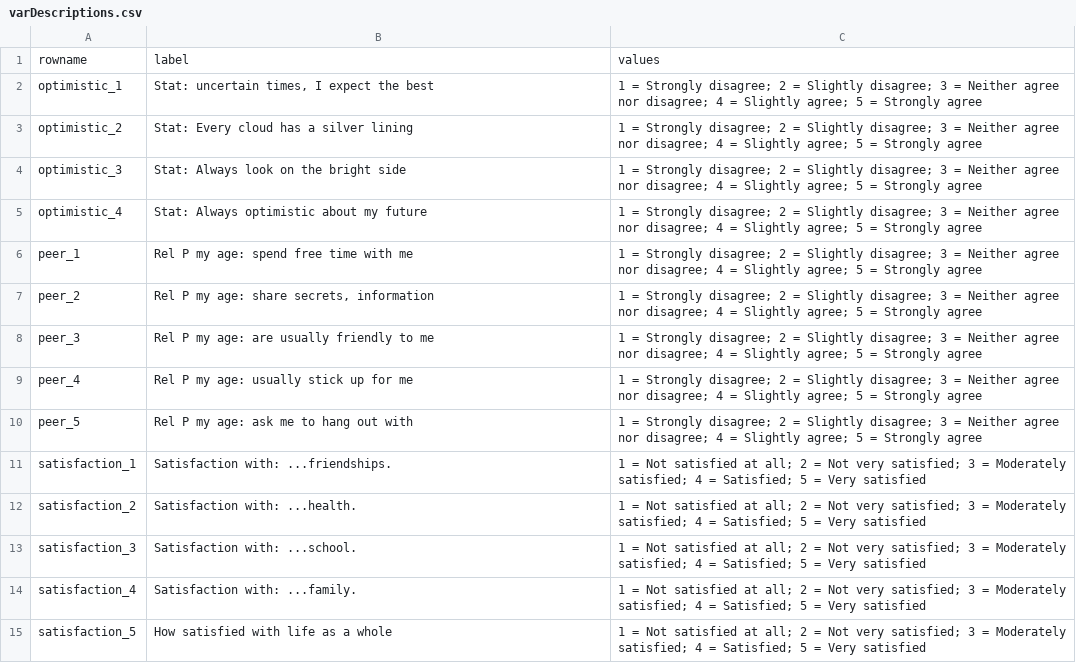
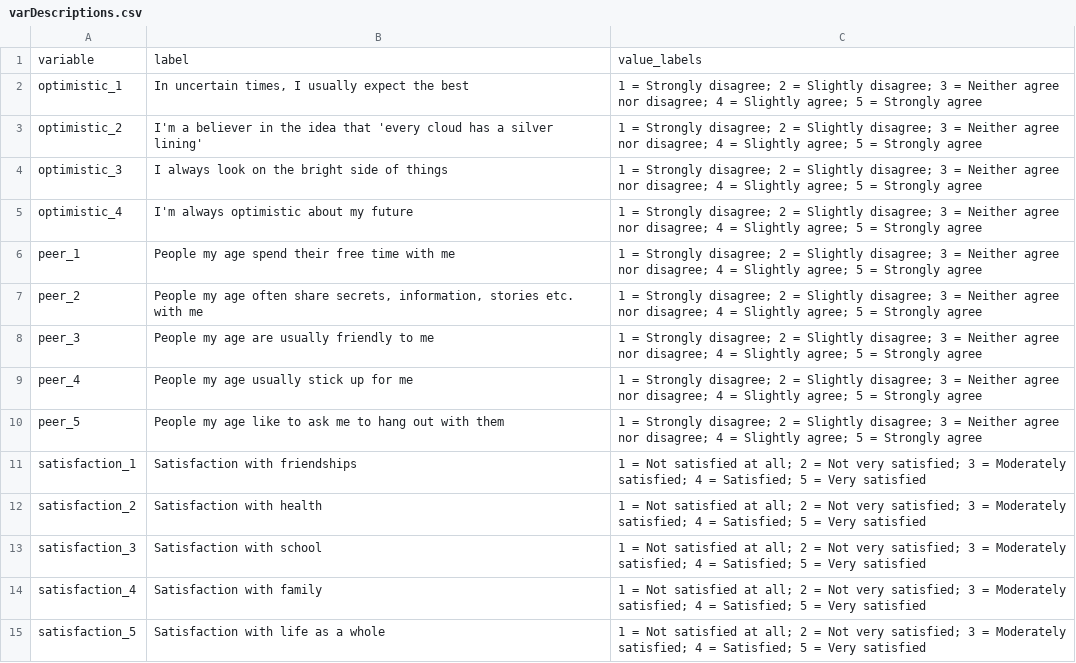
Before and after one commit to methodenlehre/data, a CSV file: statIV_sem/varDescriptions.csv, drawn as a sheet.

```diff
--- a/statIV_sem/varDescriptions.csv
+++ b/statIV_sem/varDescriptions.csv
@@ -1,15 +1,15 @@
-rowname,label,values
-optimistic_1,"Stat: uncertain times, I expect the best",1  =  Strongly disagree; 2  =  Slightly disagree; 3  =  Neither agree nor disagree; 4  =  Slightly agree; 5  =  Strongly agree
-optimistic_2,Stat: Every cloud has a silver lining,1  =  Strongly disagree; 2  =  Slightly disagree; 3  =  Neither agree nor disagree; 4  =  Slightly agree; 5  =  Strongly agree
-optimistic_3,Stat: Always look on the bright side,1  =  Strongly disagree; 2  =  Slightly disagree; 3  =  Neither agree nor disagree; 4  =  Slightly agree; 5  =  Strongly agree
-optimistic_4,Stat: Always optimistic about my future,1  =  Strongly disagree; 2  =  Slightly disagree; 3  =  Neither agree nor disagree; 4  =  Slightly agree; 5  =  Strongly agree
-peer_1,Rel P my age: spend free time with me,1  =  Strongly disagree; 2  =  Slightly disagree; 3  =  Neither agree nor disagree; 4  =  Slightly agree; 5  =  Strongly agree
-peer_2,"Rel P my age: share secrets, information",1  =  Strongly disagree; 2  =  Slightly disagree; 3  =  Neither agree nor disagree; 4  =  Slightly agree; 5  =  Strongly agree
-peer_3,Rel P my age: are usually friendly to me,1  =  Strongly disagree; 2  =  Slightly disagree; 3  =  Neither agree nor disagree; 4  =  Slightly agree; 5  =  Strongly agree
-peer_4,Rel P my age: usually stick up for me,1  =  Strongly disagree; 2  =  Slightly disagree; 3  =  Neither agree nor disagree; 4  =  Slightly agree; 5  =  Strongly agree
-peer_5,Rel P my age: ask me to hang out with,1  =  Strongly disagree; 2  =  Slightly disagree; 3  =  Neither agree nor disagree; 4  =  Slightly agree; 5  =  Strongly agree
-satisfaction_1,Satisfaction with: ...friendships.,1  =  Not satisfied at all; 2  =  Not very satisfied; 3  =  Moderately satisfied; 4  =  Satisfied; 5  =  Very satisfied
-satisfaction_2,Satisfaction with: ...health.,1  =  Not satisfied at all; 2  =  Not very satisfied; 3  =  Moderately satisfied; 4  =  Satisfied; 5  =  Very satisfied
-satisfaction_3,Satisfaction with: ...school.,1  =  Not satisfied at all; 2  =  Not very satisfied; 3  =  Moderately satisfied; 4  =  Satisfied; 5  =  Very satisfied
-satisfaction_4,Satisfaction with: ...family.,1  =  Not satisfied at all; 2  =  Not very satisfied; 3  =  Moderately satisfied; 4  =  Satisfied; 5  =  Very satisfied
-satisfaction_5,How satisfied with life as a whole,1  =  Not satisfied at all; 2  =  Not very satisfied; 3  =  Moderately satisfied; 4  =  Satisfied; 5  =  Very satisfied
+variable,label,value_labels
+optimistic_1,"In uncertain times, I usually expect the best",1  =  Strongly disagree; 2  =  Slightly disagree; 3  =  Neither agree nor disagree; 4  =  Slightly agree; 5  =  Strongly agree
+optimistic_2,I'm a believer in the idea that 'every cloud has a silver lining',1  =  Strongly disagree; 2  =  Slightly disagree; 3  =  Neither agree nor disagree; 4  =  Slightly agree; 5  =  Strongly agree
+optimistic_3,I always look on the bright side of things,1  =  Strongly disagree; 2  =  Slightly disagree; 3  =  Neither agree nor disagree; 4  =  Slightly agree; 5  =  Strongly agree
+optimistic_4,I'm always optimistic about my future,1  =  Strongly disagree; 2  =  Slightly disagree; 3  =  Neither agree nor disagree; 4  =  Slightly agree; 5  =  Strongly agree
+peer_1,People my age spend their free time with me,1  =  Strongly disagree; 2  =  Slightly disagree; 3  =  Neither agree nor disagree; 4  =  Slightly agree; 5  =  Strongly agree
+peer_2,"People my age often share secrets, information, stories etc. with me",1  =  Strongly disagree; 2  =  Slightly disagree; 3  =  Neither agree nor disagree; 4  =  Slightly agree; 5  =  Strongly agree
+peer_3,People my age are usually friendly to me,1  =  Strongly disagree; 2  =  Slightly disagree; 3  =  Neither agree nor disagree; 4  =  Slightly agree; 5  =  Strongly agree
+peer_4,People my age usually stick up for me,1  =  Strongly disagree; 2  =  Slightly disagree; 3  =  Neither agree nor disagree; 4  =  Slightly agree; 5  =  Strongly agree
+peer_5,People my age like to ask me to hang out with them,1  =  Strongly disagree; 2  =  Slightly disagree; 3  =  Neither agree nor disagree; 4  =  Slightly agree; 5  =  Strongly agree
+satisfaction_1,Satisfaction with friendships,1  =  Not satisfied at all; 2  =  Not very satisfied; 3  =  Moderately satisfied; 4  =  Satisfied; 5  =  Very satisfied
+satisfaction_2,Satisfaction with health,1  =  Not satisfied at all; 2  =  Not very satisfied; 3  =  Moderately satisfied; 4  =  Satisfied; 5  =  Very satisfied
+satisfaction_3,Satisfaction with school,1  =  Not satisfied at all; 2  =  Not very satisfied; 3  =  Moderately satisfied; 4  =  Satisfied; 5  =  Very satisfied
+satisfaction_4,Satisfaction with family,1  =  Not satisfied at all; 2  =  Not very satisfied; 3  =  Moderately satisfied; 4  =  Satisfied; 5  =  Very satisfied
+satisfaction_5,Satisfaction with life as a whole,1  =  Not satisfied at all; 2  =  Not very satisfied; 3  =  Moderately satisfied; 4  =  Satisfied; 5  =  Very satisfied
```
Also changed, not shown: 1 other file.
